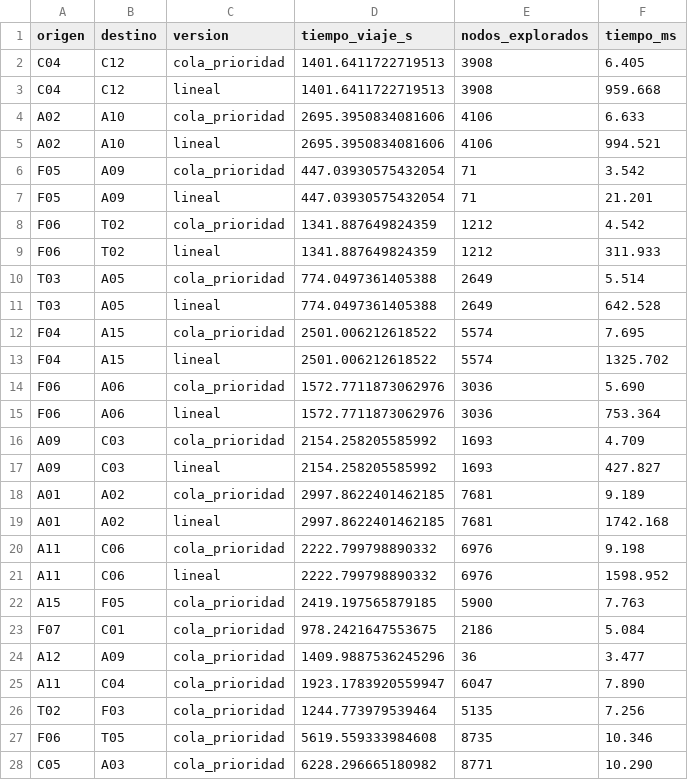
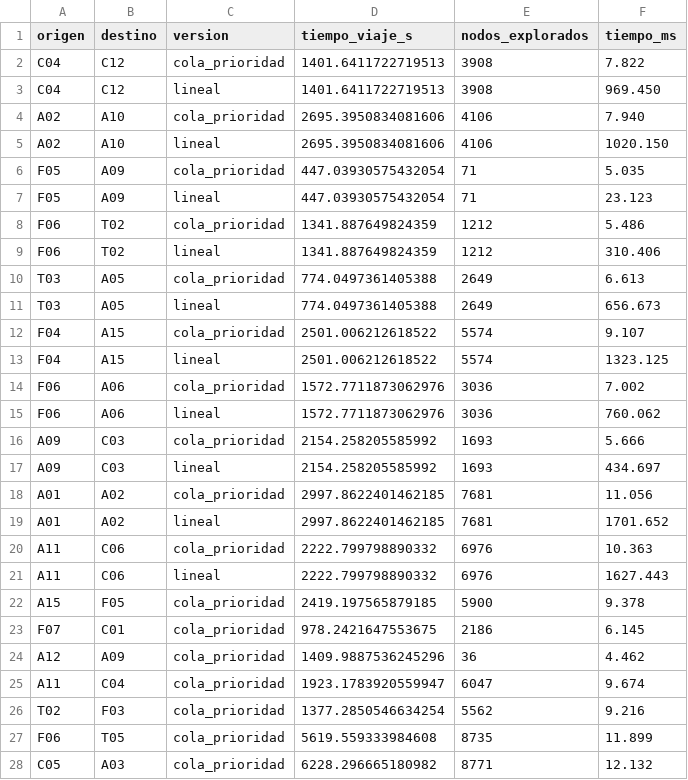
Before and after one commit to DavidPosso882/Proyecto_analisis_algoritmos, a CSV file: resultados/r2/mediciones_anexo.csv, drawn as a sheet; only a part is shown; the diff covers the shown part only.

Commit message:
data(r2): volver a medir Dijkstra en Windows y regenerar la matriz

```diff
--- a/resultados/r2/mediciones_anexo.csv
+++ b/resultados/r2/mediciones_anexo.csv
@@ -1,28 +1,28 @@
 origen,destino,version,tiempo_viaje_s,nodos_explorados,tiempo_ms
-C04,C12,cola_prioridad,1401.6411722719513,3908,6.405
-C04,C12,lineal,1401.6411722719513,3908,959.668
-A02,A10,cola_prioridad,2695.3950834081606,4106,6.633
-A02,A10,lineal,2695.3950834081606,4106,994.521
-F05,A09,cola_prioridad,447.03930575432054,71,3.542
-F05,A09,lineal,447.03930575432054,71,21.201
-F06,T02,cola_prioridad,1341.887649824359,1212,4.542
-F06,T02,lineal,1341.887649824359,1212,311.933
-T03,A05,cola_prioridad,774.0497361405388,2649,5.514
-T03,A05,lineal,774.0497361405388,2649,642.528
-F04,A15,cola_prioridad,2501.006212618522,5574,7.695
-F04,A15,lineal,2501.006212618522,5574,1325.702
-F06,A06,cola_prioridad,1572.7711873062976,3036,5.690
-F06,A06,lineal,1572.7711873062976,3036,753.364
-A09,C03,cola_prioridad,2154.258205585992,1693,4.709
-A09,C03,lineal,2154.258205585992,1693,427.827
-A01,A02,cola_prioridad,2997.8622401462185,7681,9.189
-A01,A02,lineal,2997.8622401462185,7681,1742.168
-A11,C06,cola_prioridad,2222.799798890332,6976,9.198
-A11,C06,lineal,2222.799798890332,6976,1598.952
-A15,F05,cola_prioridad,2419.197565879185,5900,7.763
-F07,C01,cola_prioridad,978.2421647553675,2186,5.084
-A12,A09,cola_prioridad,1409.9887536245296,36,3.477
-A11,C04,cola_prioridad,1923.1783920559947,6047,7.890
-T02,F03,cola_prioridad,1244.773979539464,5135,7.256
-F06,T05,cola_prioridad,5619.559333984608,8735,10.346
-C05,A03,cola_prioridad,6228.296665180982,8771,10.290
+C04,C12,cola_prioridad,1401.6411722719513,3908,7.822
+C04,C12,lineal,1401.6411722719513,3908,969.450
+A02,A10,cola_prioridad,2695.3950834081606,4106,7.940
+A02,A10,lineal,2695.3950834081606,4106,1020.150
+F05,A09,cola_prioridad,447.03930575432054,71,5.035
+F05,A09,lineal,447.03930575432054,71,23.123
+F06,T02,cola_prioridad,1341.887649824359,1212,5.486
+F06,T02,lineal,1341.887649824359,1212,310.406
+T03,A05,cola_prioridad,774.0497361405388,2649,6.613
+T03,A05,lineal,774.0497361405388,2649,656.673
+F04,A15,cola_prioridad,2501.006212618522,5574,9.107
+F04,A15,lineal,2501.006212618522,5574,1323.125
+F06,A06,cola_prioridad,1572.7711873062976,3036,7.002
+F06,A06,lineal,1572.7711873062976,3036,760.062
+A09,C03,cola_prioridad,2154.258205585992,1693,5.666
+A09,C03,lineal,2154.258205585992,1693,434.697
+A01,A02,cola_prioridad,2997.8622401462185,7681,11.056
+A01,A02,lineal,2997.8622401462185,7681,1701.652
+A11,C06,cola_prioridad,2222.799798890332,6976,10.363
+A11,C06,lineal,2222.799798890332,6976,1627.443
+A15,F05,cola_prioridad,2419.197565879185,5900,9.378
+F07,C01,cola_prioridad,978.2421647553675,2186,6.145
+A12,A09,cola_prioridad,1409.9887536245296,36,4.462
+A11,C04,cola_prioridad,1923.1783920559947,6047,9.674
+T02,F03,cola_prioridad,1377.2850546634254,5562,9.216
+F06,T05,cola_prioridad,5619.559333984608,8735,11.899
+C05,A03,cola_prioridad,6228.296665180982,8771,12.132
```
Also changed, not shown: 3 edited cells elsewhere in this file, resultados/r2/matriz_tiempos.csv, 3 other files.
